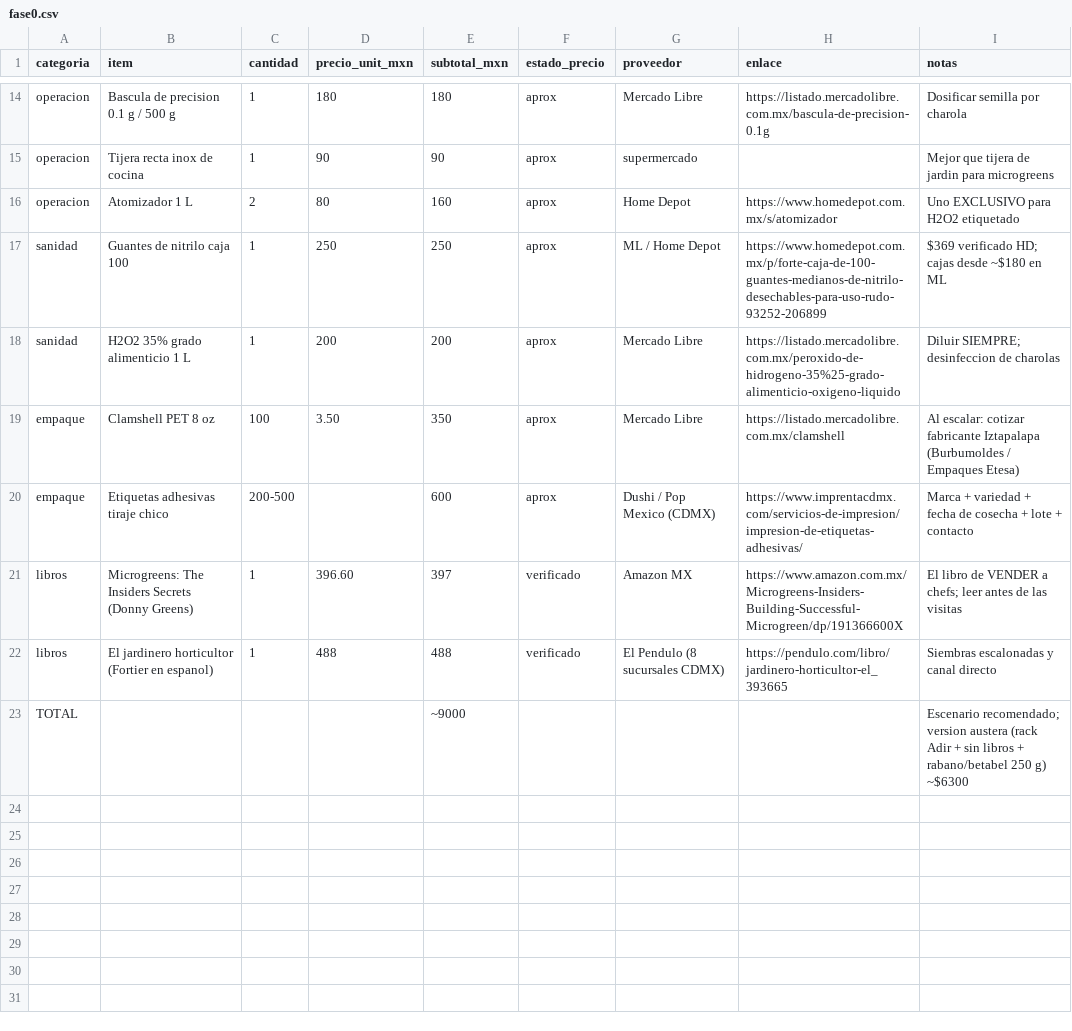
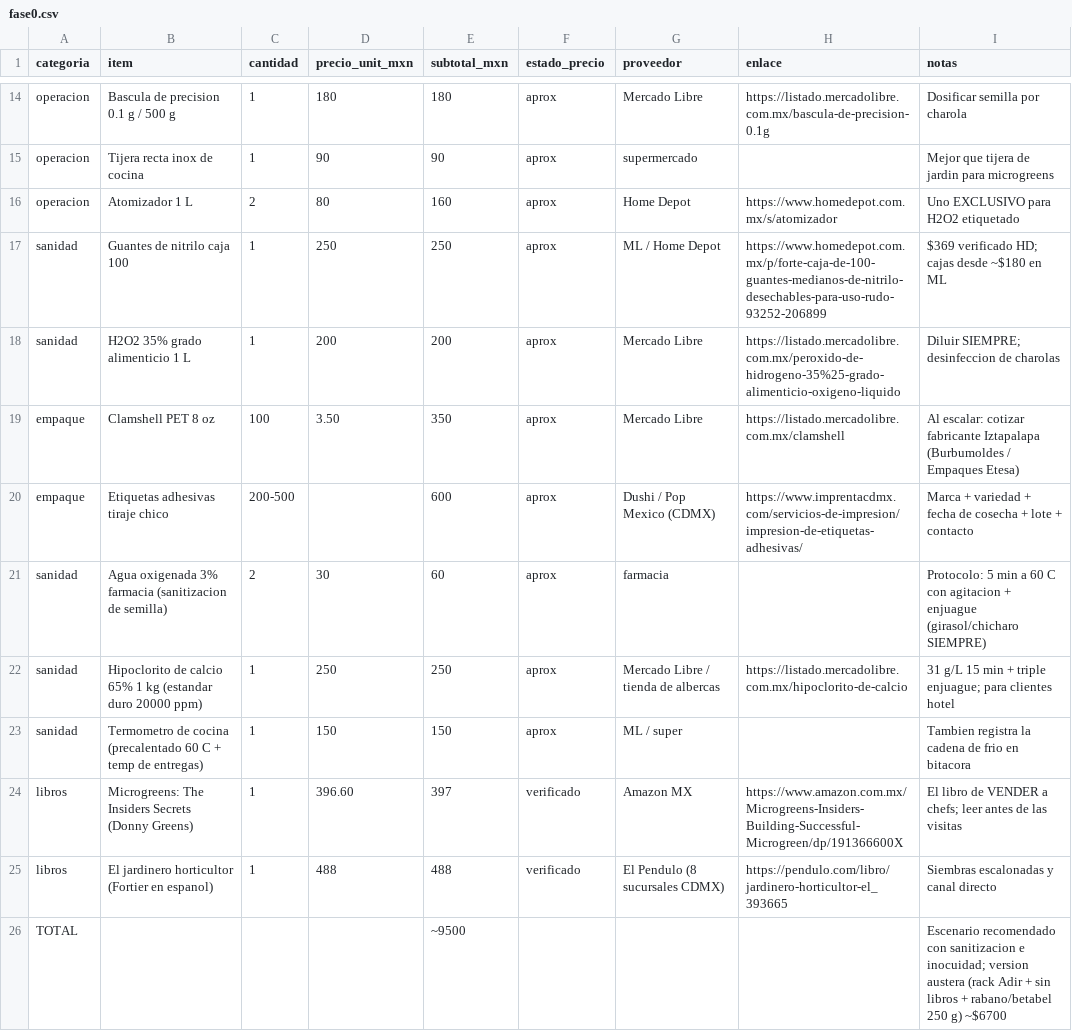
Before and after one commit to AndresIslas99/HomeGreen, a CSV file: bom/fase0.csv, drawn as a sheet; only a part is shown, gaps mark what is left out.

```diff
--- a/bom/fase0.csv
+++ b/bom/fase0.csv
@@ -20,4 +20,7 @@ empaque,Clamshell PET 8 oz,100,3.50,350,aprox,Mercado Libre,https://listado.merc
 empaque,Etiquetas adhesivas tiraje chico,200-500,,600,aprox,Dushi / Pop Mexico (CDMX),https://www.imprentacdmx.com/servicios-de-impresion/impresion-de-etiquetas-adhesivas/,Marca + variedad + fecha de cosecha + lote + contacto
+sanidad,Agua oxigenada 3% farmacia (sanitizacion de semilla),2,30,60,aprox,farmacia,,Protocolo: 5 min a 60 C con agitacion + enjuague (girasol/chicharo SIEMPRE)
+sanidad,Hipoclorito de calcio 65% 1 kg (estandar duro 20000 ppm),1,250,250,aprox,Mercado Libre / tienda de albercas,https://listado.mercadolibre.com.mx/hipoclorito-de-calcio,31 g/L 15 min + triple enjuague; para clientes hotel
+sanidad,Termometro de cocina (precalentado 60 C + temp de entregas),1,150,150,aprox,ML / super,,Tambien registra la cadena de frio en bitacora
 libros,Microgreens: The Insiders Secrets (Donny Greens),1,396.60,397,verificado,Amazon MX,https://www.amazon.com.mx/Microgreens-Insiders-Building-Successful-Microgreen/dp/191366600X,El libro de VENDER a chefs; leer antes de las visitas
 libros,El jardinero horticultor (Fortier en espanol),1,488,488,verificado,El Pendulo (8 sucursales CDMX),https://pendulo.com/libro/jardinero-horticultor-el_393665,Siembras escalonadas y canal directo
-TOTAL,,,,~9000,,,,Escenario recomendado; version austera (rack Adir + sin libros + rabano/betabel 250 g) ~$6300
+TOTAL,,,,~9500,,,,Escenario recomendado con sanitizacion e inocuidad; version austera (rack Adir + sin libros + rabano/betabel 250 g) ~$6700
```
Also changed, not shown: bom/fase2.csv, 13 other files.
